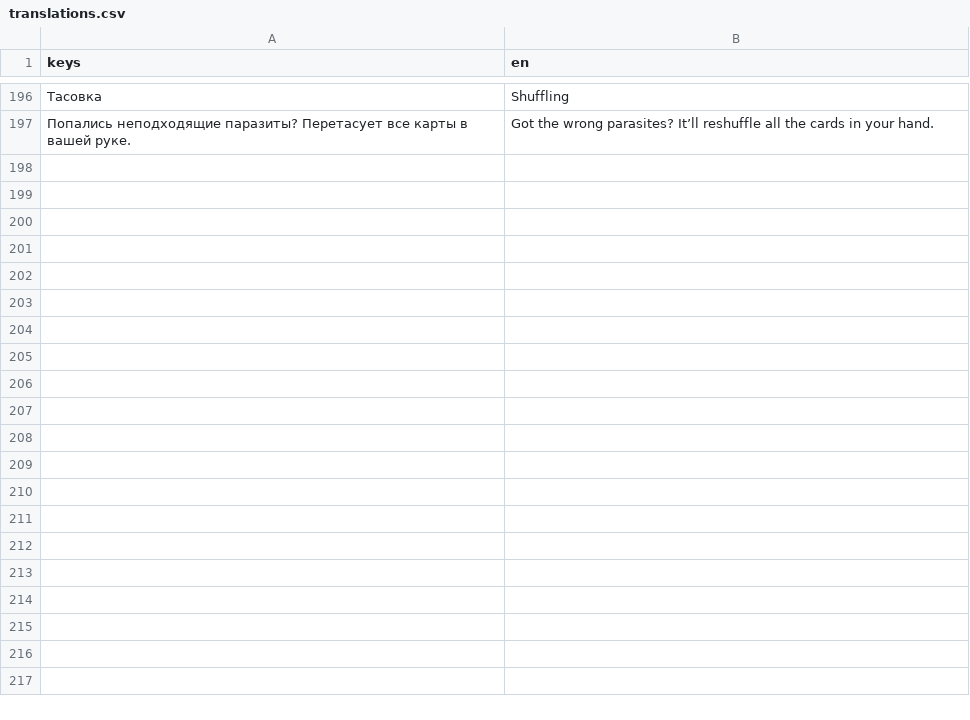
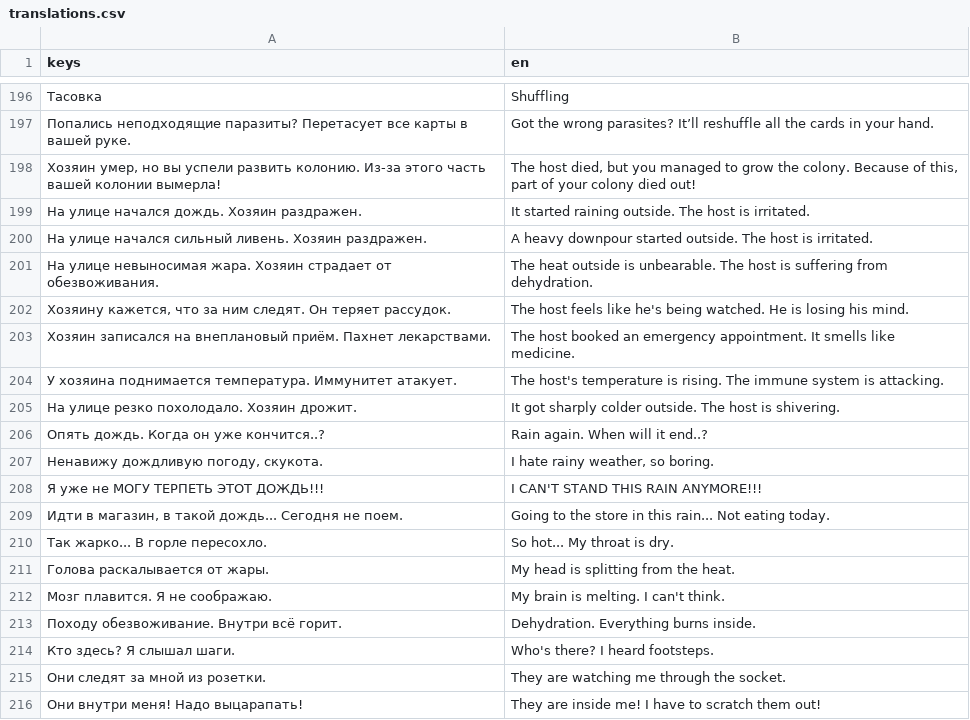
Before and after one commit to matvmm/please-dont-die-landlord, a CSV file: localization/translations.csv, drawn as a sheet; only a part is shown, gaps mark what is left out; the diff covers the shown part only.

```diff
--- a/localization/translations.csv
+++ b/localization/translations.csv
@@ -197 +197,20 @@ keys,en
 "Попались неподходящие паразиты? Перетасует все карты в вашей руке.","Got the wrong parasites? It’ll reshuffle all the cards in your hand."
+"Хозяин умер, но вы успели развить колонию. Из-за этого часть вашей колонии вымерла!","The host died, but you managed to grow the colony. Because of this, part of your colony died out!"
+"На улице начался дождь. Хозяин раздражен.","It started raining outside. The host is irritated."
+"На улице начался сильный ливень. Хозяин раздражен.","A heavy downpour started outside. The host is irritated."
+"На улице невыносимая жара. Хозяин страдает от обезвоживания.","The heat outside is unbearable. The host is suffering from dehydration."
+"Хозяину кажется, что за ним следят. Он теряет рассудок.","The host feels like he's being watched. He is losing his mind."
+"Хозяин записался на внеплановый приём. Пахнет лекарствами.","The host booked an emergency appointment. It smells like medicine."
+"У хозяина поднимается температура. Иммунитет атакует.","The host's temperature is rising. The immune system is attacking."
+"На улице резко похолодало. Хозяин дрожит.","It got sharply colder outside. The host is shivering."
+"Опять дождь. Когда он уже кончится..?","Rain again. When will it end..?"
+"Ненавижу дождливую погоду, скукота.","I hate rainy weather, so boring."
+"Я уже не МОГУ ТЕРПЕТЬ ЭТОТ ДОЖДЬ!!!","I CAN'T STAND THIS RAIN ANYMORE!!!"
+"Идти в магазин, в такой дождь... Сегодня не поем.","Going to the store in this rain... Not eating today."
+"Так жарко... В горле пересохло.","So hot... My throat is dry."
+"Голова раскалывается от жары.","My head is splitting from the heat."
+"Мозг плавится. Я не соображаю.","My brain is melting. I can't think."
+"Походу обезвоживание. Внутри всё горит.","Dehydration. Everything burns inside."
+"Кто здесь? Я слышал шаги.","Who's there? I heard footsteps."
+"Они следят за мной из розетки.","They are watching me through the socket."
+"Они внутри меня! Надо выцарапать!","They are inside me! I have to scratch them out!"
```
Also changed, not shown: 13 added rows elsewhere in this file, 30 other files.
